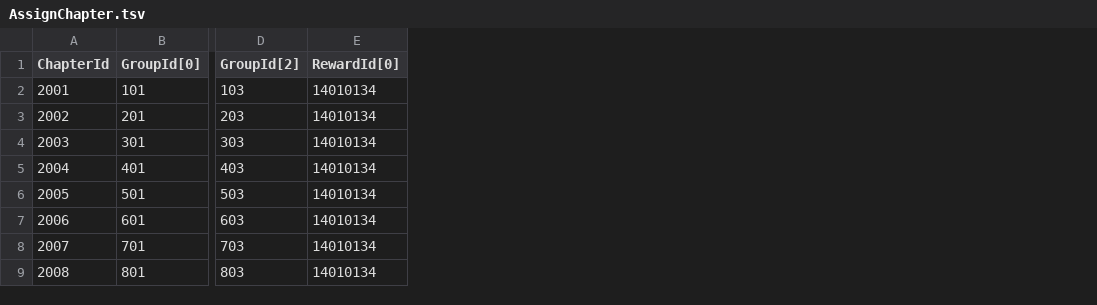
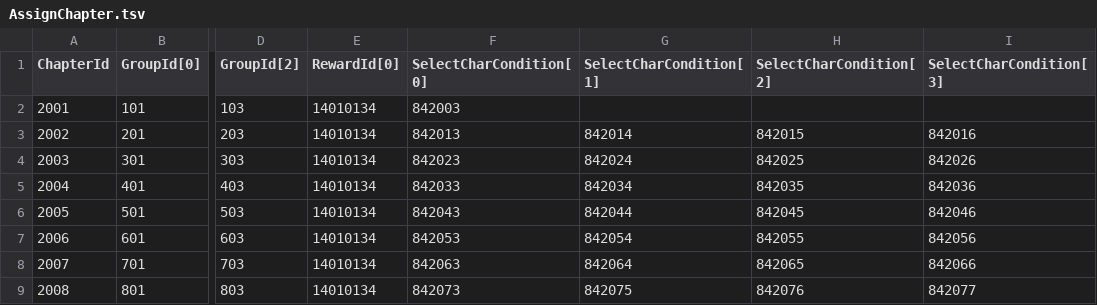
Before and after one commit to VAGUE000/PGRInfiniteLoop, a TSV file: Resources/table/share/fuben/assign/AssignChapter.tsv, drawn as a sheet; only a part is shown, gaps mark what is left out; the diff names each change by its address in the sheet, - before the commit and + after, or states it on an @@ line.

Commit message:
(fix): Border Pact Reward, Stationing validation

```diff
--- a/Resources/table/share/fuben/assign/AssignChapter.tsv
+++ b/Resources/table/share/fuben/assign/AssignChapter.tsv
+column F (SelectCharCondition[0]), rows 2-9: 842003 | 842013 | 842023 | 842033 | 842043 | 842053 | 842063 | 842073
+column G (SelectCharCondition[1]), rows 3-9: 842014 | 842024 | 842034 | 842044 | 842054 | 842064 | 842075
+column H (SelectCharCondition[2]), rows 3-9: 842015 | 842025 | 842035 | 842045 | 842055 | 842065 | 842076
+column I (SelectCharCondition[3]), rows 3-9: 842016 | 842026 | 842036 | 842046 | 842056 | 842066 | 842077
```
Also changed, not shown: 4 other files.
